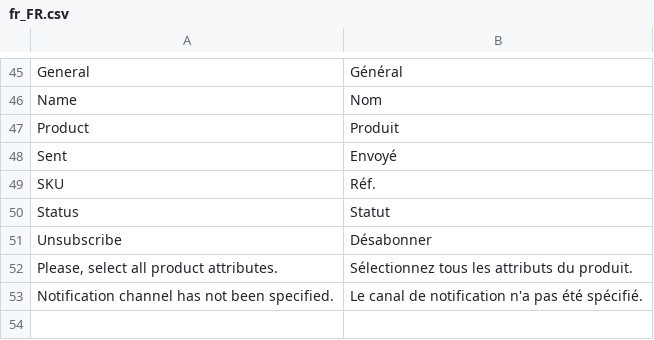
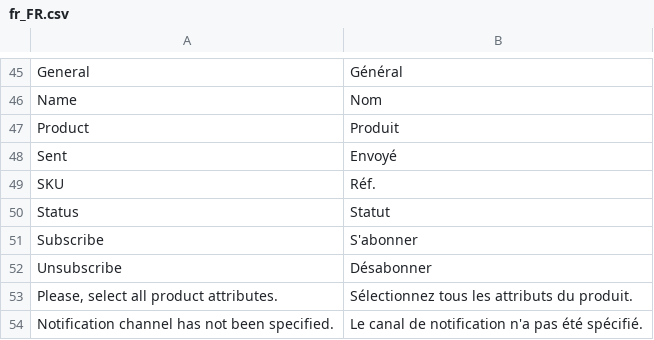
Before and after one commit to magesuite/back-in-stock, a CSV file: i18n/fr_FR.csv, drawn as a sheet; only a part is shown, gaps mark what is left out.

```diff
--- a/i18n/fr_FR.csv
+++ b/i18n/fr_FR.csv
@@ -50,2 +50,3 @@ SKU,Réf.
 Status,Statut
+Subscribe,S'abonner
 Unsubscribe,Désabonner
```
Also changed, not shown: i18n/de_DE.csv, i18n/en_US.csv, 5 other files.
